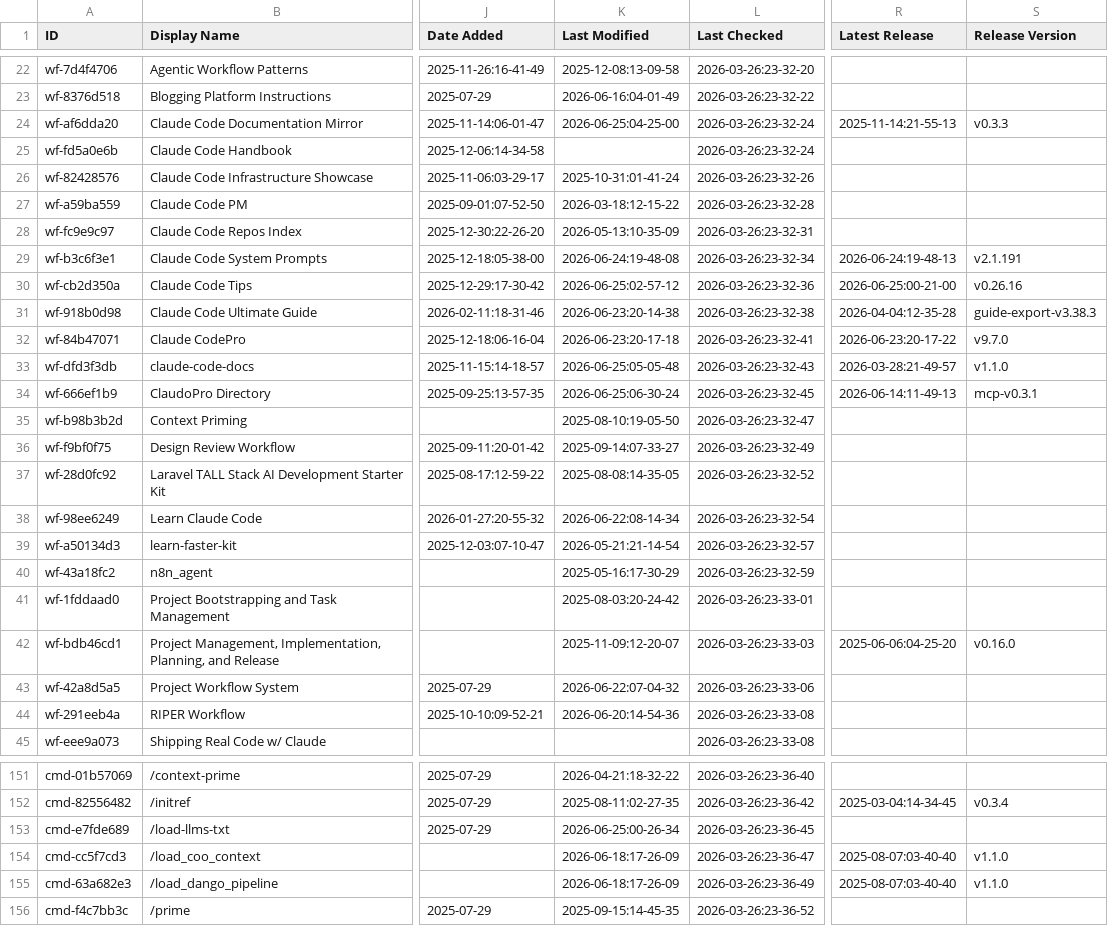
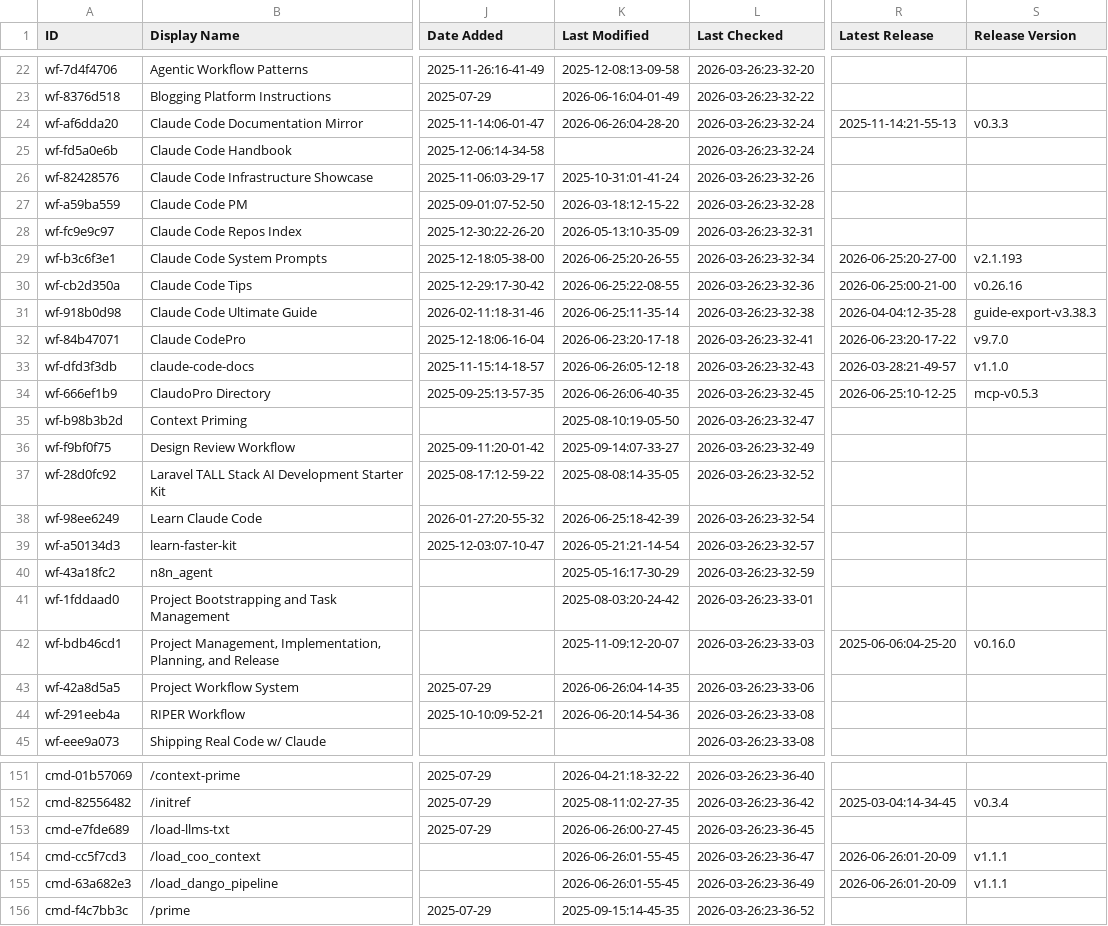
Before and after one commit to nothingtosurprise/awesome-claude-code, a CSV file: THE_RESOURCES_TABLE.csv, drawn as a sheet; only a part is shown, gaps mark what is left out; the diff covers the shown part only; the diff names each change by its address in the sheet, - before the commit and + after, or states it on an @@ line.

```diff
--- a/THE_RESOURCES_TABLE.csv
+++ b/THE_RESOURCES_TABLE.csv
-K24 (Last Modified): 2026-06-25:04-25-00
+K24 (Last Modified): 2026-06-26:04-28-20
-K29 (Last Modified): 2026-06-24:19-48-08
+K29 (Last Modified): 2026-06-25:20-26-55
-R29 (Latest Release): 2026-06-24:19-48-13
+R29 (Latest Release): 2026-06-25:20-27-00
-S29 (Release Version): v2.1.191
+S29 (Release Version): v2.1.193
-K30 (Last Modified): 2026-06-25:02-57-12
+K30 (Last Modified): 2026-06-25:22-08-55
-K31 (Last Modified): 2026-06-23:20-14-38
+K31 (Last Modified): 2026-06-25:11-35-14
-K33 (Last Modified): 2026-06-25:05-05-48
+K33 (Last Modified): 2026-06-26:05-12-18
-K34 (Last Modified): 2026-06-25:06-30-24
+K34 (Last Modified): 2026-06-26:06-40-35
-R34 (Latest Release): 2026-06-14:11-49-13
+R34 (Latest Release): 2026-06-25:10-12-25
-S34 (Release Version): mcp-v0.3.1
+S34 (Release Version): mcp-v0.5.3
-K38 (Last Modified): 2026-06-22:08-14-34
+K38 (Last Modified): 2026-06-25:18-42-39
-K43 (Last Modified): 2026-06-22:07-04-32
+K43 (Last Modified): 2026-06-26:04-14-35
-K153 (Last Modified): 2026-06-25:00-26-34
+K153 (Last Modified): 2026-06-26:00-27-45
-K154:K155 (Last Modified): 2026-06-18:17-26-09
+K154:K155 (Last Modified): 2026-06-26:01-55-45
-R154:R155 (Latest Release): 2025-08-07:03-40-40
+R154:R155 (Latest Release): 2026-06-26:01-20-09
-S154:S155 (Release Version): v1.1.0
+S154:S155 (Release Version): v1.1.1
```
Also changed, not shown: 40 edited cells elsewhere in this file.
